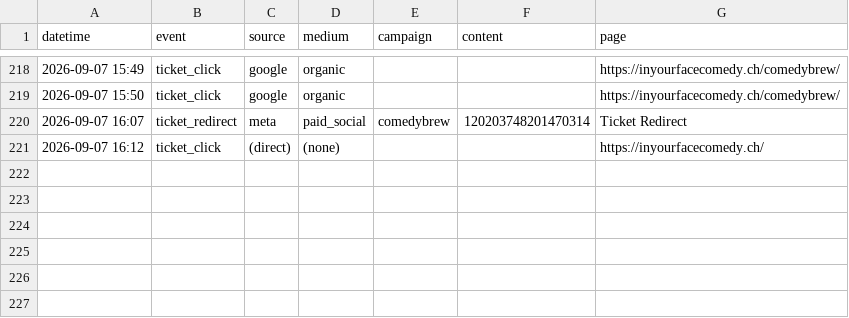
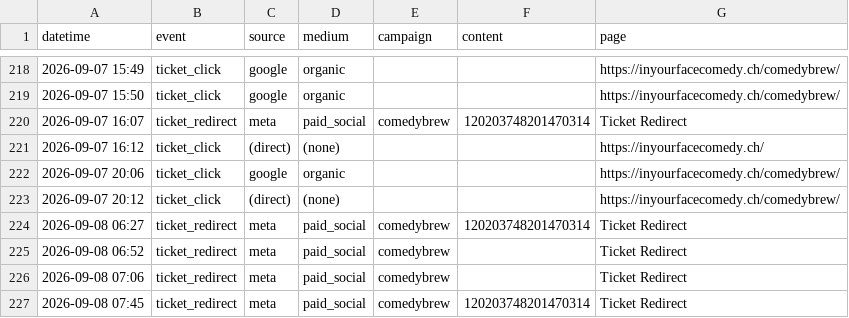
Before and after one commit to harryf/inyourfacecomedy, a CSV file: assets/reports/comedybrew.csv, drawn as a sheet; only a part is shown, gaps mark what is left out; the diff names each change by its address in the sheet, - before the commit and + after, or states it on an @@ line.

```diff
--- a/assets/reports/comedybrew.csv
+++ b/assets/reports/comedybrew.csv
+row 222: 2026-09-07 20:06 | ticket_click | google | organic |  |  | https://inyourfacecomedy.ch/comedybrew/
+row 223: 2026-09-07 20:12 | ticket_click | (direct) | (none) |  |  | https://inyourfacecomedy.ch/comedybrew/
+row 224: 2026-09-08 06:27 | ticket_redirect | meta | paid_social | comedybrew | 120203748201470314 | Ticket Redirect
+row 225: 2026-09-08 06:52 | ticket_redirect | meta | paid_social | comedybrew |  | Ticket Redirect
+row 226: 2026-09-08 07:06 | ticket_redirect | meta | paid_social | comedybrew |  | Ticket Redirect
+row 227: 2026-09-08 07:45 | ticket_redirect | meta | paid_social | comedybrew | 120203748201470314 | Ticket Redirect
```
Also changed, not shown: assets/reports/gratis-zum-mitnehmen.csv, assets/reports/jackpotcomedy.csv, 12 other files.
